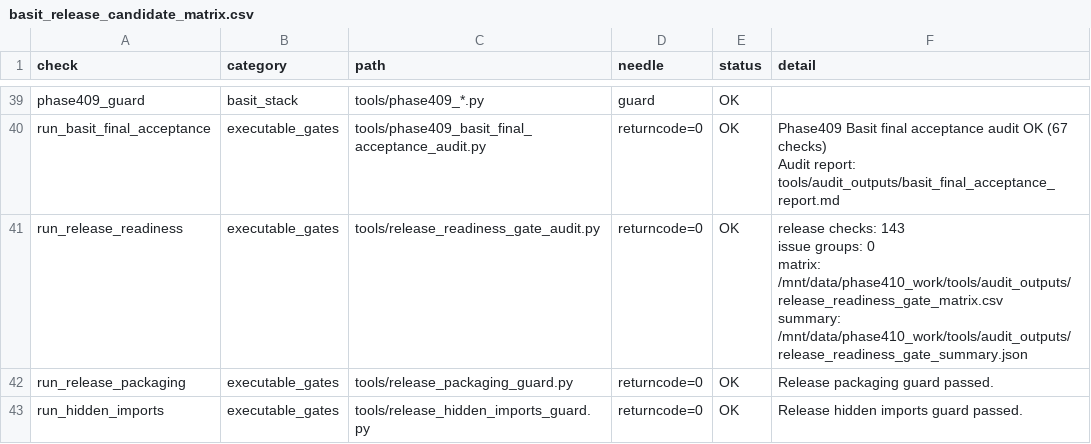
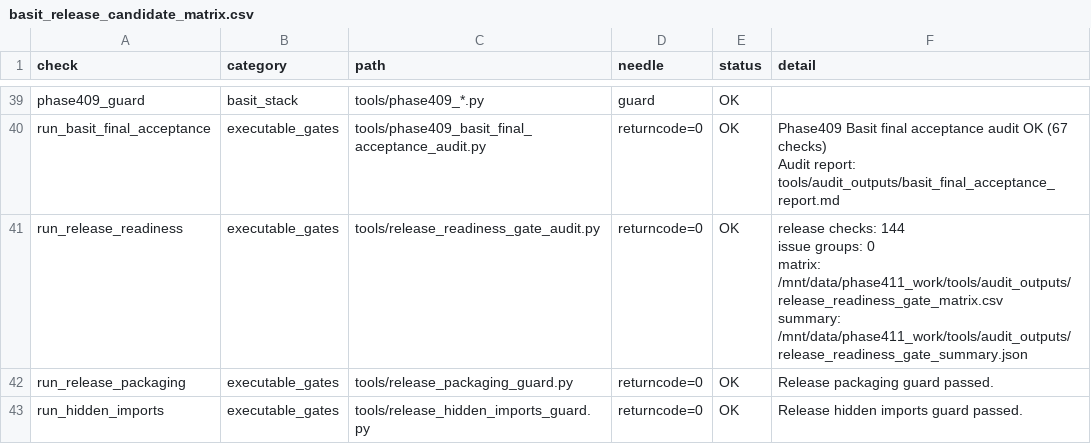
Before and after one commit to bukamal/alrajihi, a CSV file: tools/audit_outputs/basit_release_candidate_matrix.csv, drawn as a sheet; only a part is shown, gaps mark what is left out.

```diff
--- a/tools/audit_outputs/basit_release_candidate_matrix.csv
+++ b/tools/audit_outputs/basit_release_candidate_matrix.csv
@@ -41,6 +41,6 @@ run_basit_final_acceptance,executable_gates,tools/phase409_basit_final_acceptanc
 Audit report: tools/audit_outputs/basit_final_acceptance_report.md"
-run_release_readiness,executable_gates,tools/release_readiness_gate_audit.py,returncode=0,OK,"release checks: 143
-issue groups: 0
-matrix: /mnt/data/phase410_work/tools/audit_outputs/release_readiness_gate_matrix.csv
-summary: /mnt/data/phase410_work/tools/audit_outputs/release_readiness_gate_summary.json"
+run_release_readiness,executable_gates,tools/release_readiness_gate_audit.py,returncode=0,OK,"release checks: 144
+issue groups: 0
+matrix: /mnt/data/phase411_work/tools/audit_outputs/release_readiness_gate_matrix.csv
+summary: /mnt/data/phase411_work/tools/audit_outputs/release_readiness_gate_summary.json"
 run_release_packaging,executable_gates,tools/release_packaging_guard.py,returncode=0,OK,Release packaging guard passed.
```
Also changed, not shown: tools/audit_outputs/release_readiness_gate_matrix.csv, 12 other files.
